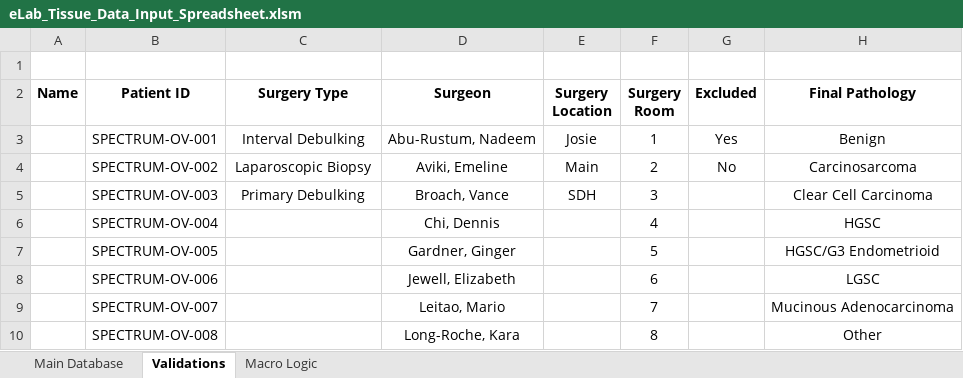
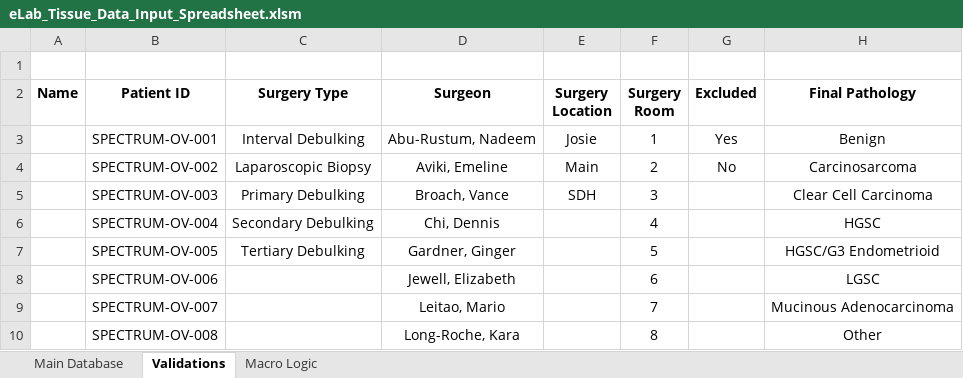
Before and after one commit to shahcompbio/spectrum_etl, an Excel workbook: spectrum_etl/elab_spreadsheet/eLab_Tissue_Data_Input_Spreadsheet.xlsm, sheet Validations, drawn as a sheet; only a part is shown; values as stored, in another font and other column widths than the file's, no borders; the diff names each change by its address in the sheet, - before the commit and + after, or states it on an @@ line.

Commit message:
added secondary/tertiary debulking

```diff
--- a/spectrum_etl/elab_spreadsheet/eLab_Tissue_Data_Input_Spreadsheet.xlsm (sheet Validations)
+++ b/spectrum_etl/elab_spreadsheet/eLab_Tissue_Data_Input_Spreadsheet.xlsm (sheet Validations)
-C6 (Surgery Type): (empty)
+C6 (Surgery Type): Secondary Debulking
-C7 (Surgery Type): (empty)
+C7 (Surgery Type): Tertiary Debulking
```
